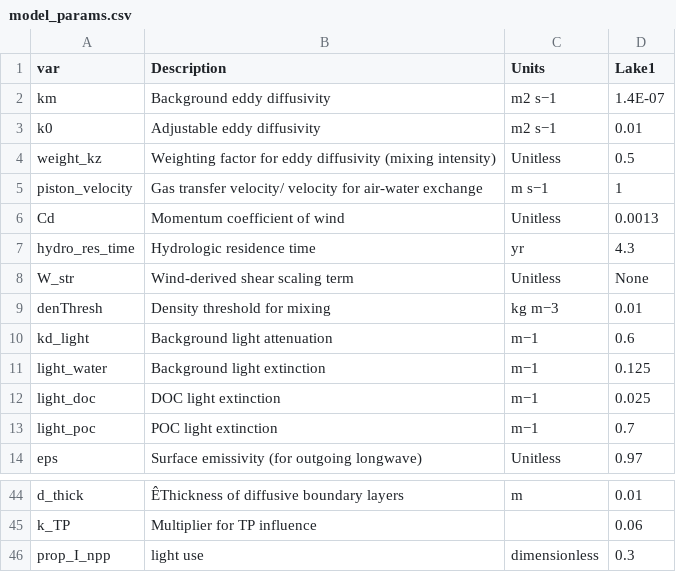
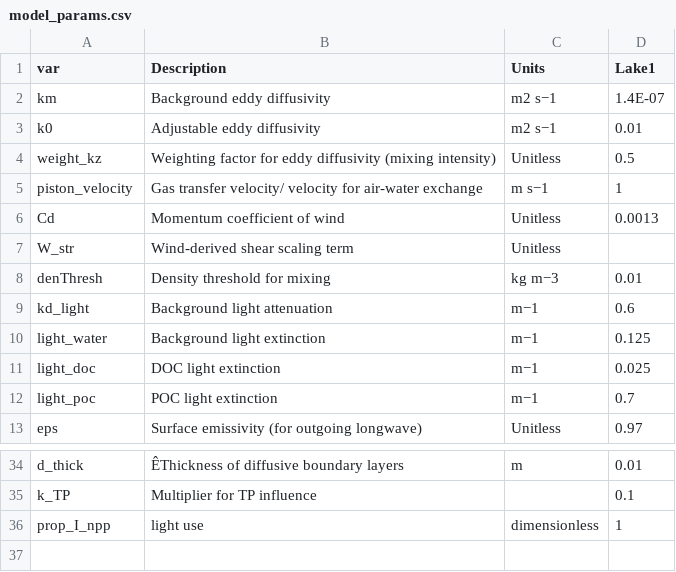
Before and after one commit to emarchisin/Lake-M3, a CSV file: Project/gradients/base_config/model_params.csv, drawn as a sheet; only a part is shown, gaps mark what is left out; removed rows and columns are numbered as before the commit, all else as after; the diff covers the shown part only; the diff names each change by its address in the sheet, - before the commit and + after, or states it on an @@ line.

```diff
--- a/Project/gradients/base_config/model_params.csv
+++ b/Project/gradients/base_config/model_params.csv
-row 7: hydro_res_time | Hydrologic residence time | yr | 4.3
-D7 (Lake1): None
+D7 (Lake1): (empty)
-D35 (Lake1): 0.06
+D35 (Lake1): 0.1
-D36 (Lake1): 0.3
+D36 (Lake1): 1
```
Also changed, not shown: 9 removed rows and 6 edited cells elsewhere in this file, Project/Example-EM/Config/model_params.csv, 11 other files.
